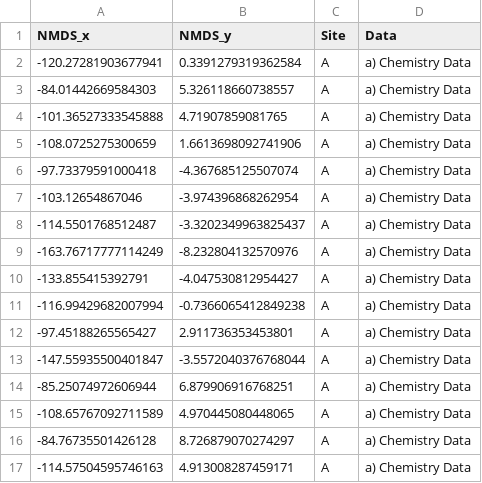
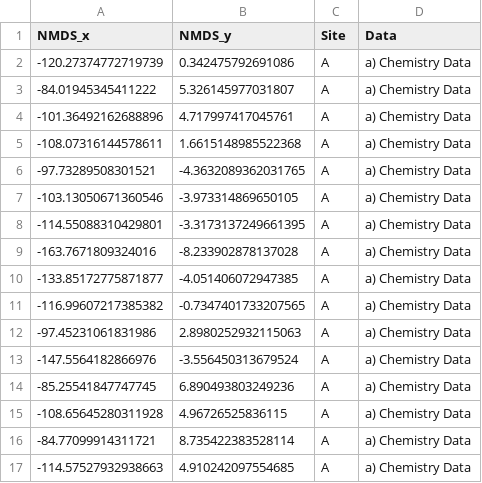
Before and after one commit to HaydenSchilling/MGLMs-Otoliths, a CSV file: Data/Elements NMDS Ordination.csv, drawn as a sheet; only a part is shown; the diff covers the shown part only.

```diff
--- a/Data/Elements NMDS Ordination.csv
+++ b/Data/Elements NMDS Ordination.csv
@@ -1,17 +1,17 @@
 NMDS_x,NMDS_y,Site,Data
--120.27281903677941,0.3391279319362584,A,a) Chemistry Data
--84.01442669584303,5.326118660738557,A,a) Chemistry Data
--101.36527333545888,4.71907859081765,A,a) Chemistry Data
--108.0725275300659,1.6613698092741906,A,a) Chemistry Data
--97.73379591000418,-4.367685125507074,A,a) Chemistry Data
--103.12654867046,-3.974396868262954,A,a) Chemistry Data
--114.5501768512487,-3.3202349963825437,A,a) Chemistry Data
--163.76717777114249,-8.232804132570976,A,a) Chemistry Data
--133.855415392791,-4.047530812954427,A,a) Chemistry Data
--116.99429682007994,-0.7366065412849238,A,a) Chemistry Data
--97.45188265565427,2.911736353453801,A,a) Chemistry Data
--147.55935500401847,-3.5572040376768044,A,a) Chemistry Data
--85.25074972606944,6.879906916768251,A,a) Chemistry Data
--108.65767092711589,4.970445080448065,A,a) Chemistry Data
--84.76735501426128,8.726879070274297,A,a) Chemistry Data
--114.57504595746163,4.913008287459171,A,a) Chemistry Data
+-120.27374772719739,0.342475792691086,A,a) Chemistry Data
+-84.01945345411222,5.326145977031807,A,a) Chemistry Data
+-101.36492162688896,4.717997417045761,A,a) Chemistry Data
+-108.07316144578611,1.6615148985522368,A,a) Chemistry Data
+-97.73289508301521,-4.3632089362031765,A,a) Chemistry Data
+-103.13050671360546,-3.973314869650105,A,a) Chemistry Data
+-114.55088310429801,-3.3173137249661395,A,a) Chemistry Data
+-163.7671809324016,-8.233902878137028,A,a) Chemistry Data
+-133.85172775871877,-4.051406072947385,A,a) Chemistry Data
+-116.99607217385382,-0.7347401733207565,A,a) Chemistry Data
+-97.45231061831986,2.8980252932115063,A,a) Chemistry Data
+-147.5564182866976,-3.556450313679524,A,a) Chemistry Data
+-85.25541847747745,6.890493803249236,A,a) Chemistry Data
+-108.65645280311928,4.96726525836115,A,a) Chemistry Data
+-84.77099914311721,8.735422383528114,A,a) Chemistry Data
+-114.57527932938663,4.910242097554685,A,a) Chemistry Data
```
Also changed, not shown: 76 edited cells elsewhere in this file, Data/Combined NMDS Ordination.csv, Data/Otolith_data_mmol_mol_Ca.csv, 57 other files.
